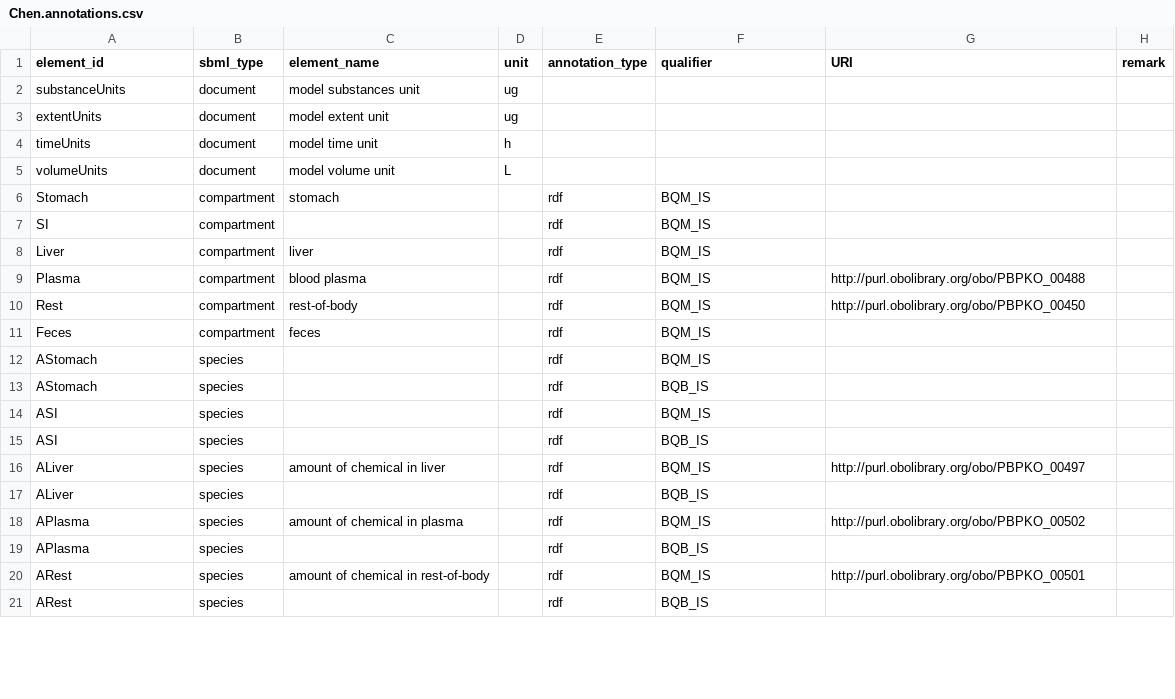
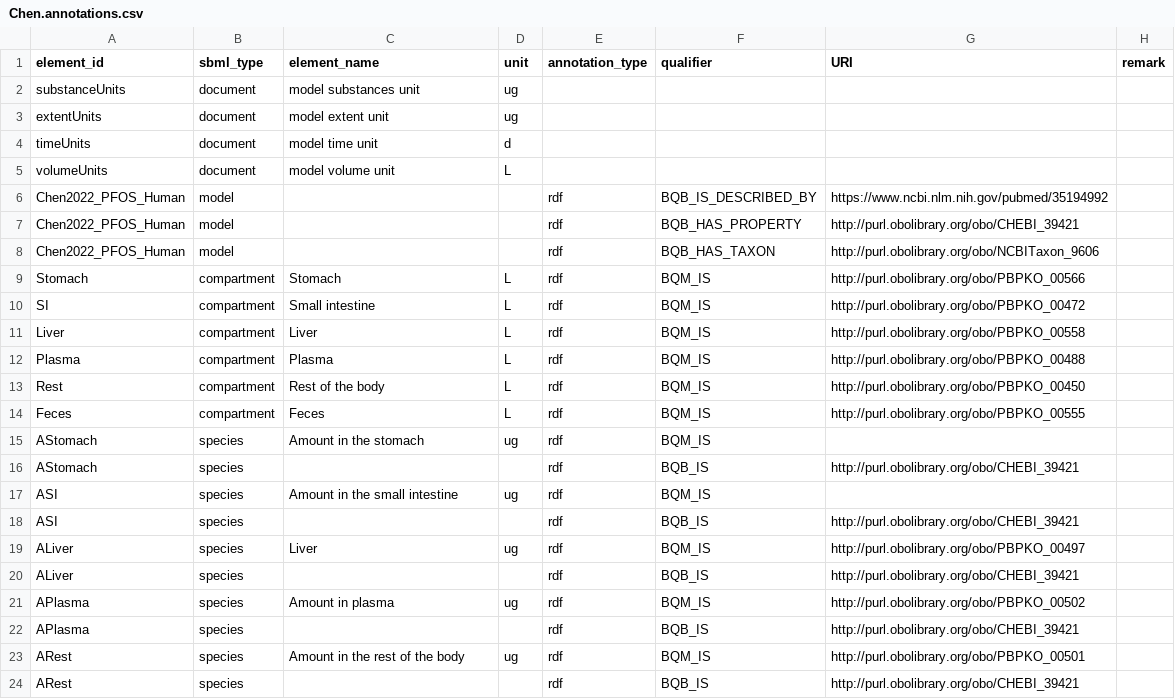
Before and after one commit to fair-pbk/exposure-route-pbk-models, a CSV file: models/oral/PFAS/Chen/Chen.annotations.csv, drawn as a sheet; only a part is shown; the diff covers the shown part only.

```diff
--- a/models/oral/PFAS/Chen/Chen.annotations.csv
+++ b/models/oral/PFAS/Chen/Chen.annotations.csv
@@ -3,19 +3,22 @@ substanceUnits,document,model substances unit,ug,,,,
 extentUnits,document,model extent unit,ug,,,,
-timeUnits,document,model time unit,h,,,,
+timeUnits,document,model time unit,d,,,,
 volumeUnits,document,model volume unit,L,,,,
-Stomach,compartment,stomach,,rdf,BQM_IS,,
-SI,compartment,,,rdf,BQM_IS,,
-Liver,compartment,liver,,rdf,BQM_IS,,
-Plasma,compartment,blood plasma,,rdf,BQM_IS,http://purl.obolibrary.org/obo/PBPKO_00488,
-Rest,compartment,rest-of-body,,rdf,BQM_IS,http://purl.obolibrary.org/obo/PBPKO_00450,
-Feces,compartment,feces,,rdf,BQM_IS,,
-AStomach,species,,,rdf,BQM_IS,,
-AStomach,species,,,rdf,BQB_IS,,
-ASI,species,,,rdf,BQM_IS,,
-ASI,species,,,rdf,BQB_IS,,
-ALiver,species,amount of chemical in liver,,rdf,BQM_IS,http://purl.obolibrary.org/obo/PBPKO_00497,
-ALiver,species,,,rdf,BQB_IS,,
-APlasma,species,amount of chemical in plasma,,rdf,BQM_IS,http://purl.obolibrary.org/obo/PBPKO_00502,
-APlasma,species,,,rdf,BQB_IS,,
-ARest,species,amount of chemical in rest-of-body,,rdf,BQM_IS,http://purl.obolibrary.org/obo/PBPKO_00501,
-ARest,species,,,rdf,BQB_IS,,
+Chen2022_PFOS_Human,model,,,rdf,BQB_IS_DESCRIBED_BY,https://www.ncbi.nlm.nih.gov/pubmed/35194992,
+Chen2022_PFOS_Human,model,,,rdf,BQB_HAS_PROPERTY,http://purl.obolibrary.org/obo/CHEBI_39421,
+Chen2022_PFOS_Human,model,,,rdf,BQB_HAS_TAXON,http://purl.obolibrary.org/obo/NCBITaxon_9606,
+Stomach,compartment,Stomach,L,rdf,BQM_IS,http://purl.obolibrary.org/obo/PBPKO_00566,
+SI,compartment,Small intestine,L,rdf,BQM_IS,http://purl.obolibrary.org/obo/PBPKO_00472,
+Liver,compartment,Liver,L,rdf,BQM_IS,http://purl.obolibrary.org/obo/PBPKO_00558,
+Plasma,compartment,Plasma,L,rdf,BQM_IS,http://purl.obolibrary.org/obo/PBPKO_00488,
+Rest,compartment,Rest of the body,L,rdf,BQM_IS,http://purl.obolibrary.org/obo/PBPKO_00450,
+Feces,compartment,Feces,L,rdf,BQM_IS,http://purl.obolibrary.org/obo/PBPKO_00555,
+AStomach,species,Amount in the stomach,ug,rdf,BQM_IS,,
+AStomach,species,,,rdf,BQB_IS,http://purl.obolibrary.org/obo/CHEBI_39421,
+ASI,species,Amount in the small intestine,ug,rdf,BQM_IS,,
+ASI,species,,,rdf,BQB_IS,http://purl.obolibrary.org/obo/CHEBI_39421,
+ALiver,species,Liver,ug,rdf,BQM_IS,http://purl.obolibrary.org/obo/PBPKO_00497,
+ALiver,species,,,rdf,BQB_IS,http://purl.obolibrary.org/obo/CHEBI_39421,
+APlasma,species,Amount in plasma,ug,rdf,BQM_IS,http://purl.obolibrary.org/obo/PBPKO_00502,
+APlasma,species,,,rdf,BQB_IS,http://purl.obolibrary.org/obo/CHEBI_39421,
+ARest,species,Amount in the rest of the body,ug,rdf,BQM_IS,http://purl.obolibrary.org/obo/PBPKO_00501,
+ARest,species,,,rdf,BQB_IS,http://purl.obolibrary.org/obo/CHEBI_39421,
```
Also changed, not shown: 91 edited cells elsewhere in this file, models/oral/PFAS/ChouLin/ChouLin.annotations.csv, models/oral/PFAS/Husoy/Husoy.annotations.csv, 4 other files.
